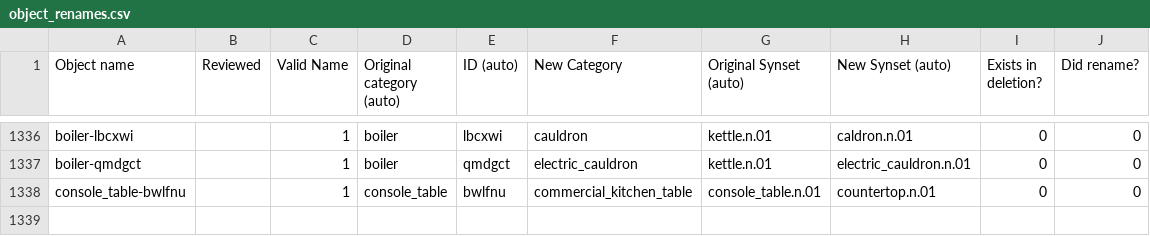
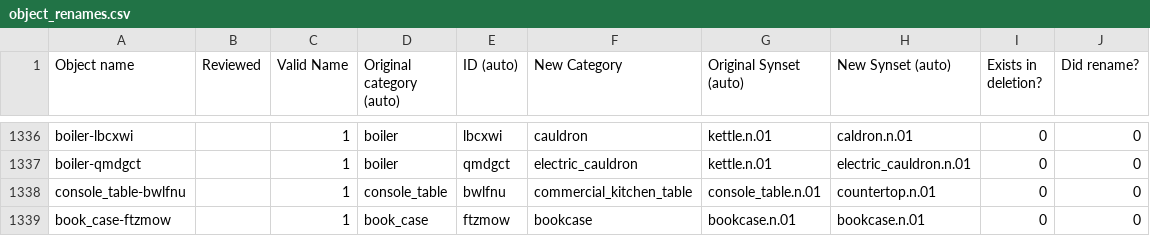
Before and after one commit to StanfordVL/OmniGibson, a CSV file: asset_pipeline/metadata/object_renames.csv, drawn as a sheet; only a part is shown, gaps mark what is left out; the diff names each change by its address in the sheet, - before the commit and + after, or states it on an @@ line.

```diff
--- a/asset_pipeline/metadata/object_renames.csv
+++ b/asset_pipeline/metadata/object_renames.csv
+row 1339: book_case-ftzmow |  | 1 | book_case | ftzmow | bookcase | bookcase.n.01 | bookcase.n.01 | 0 | 0
```
